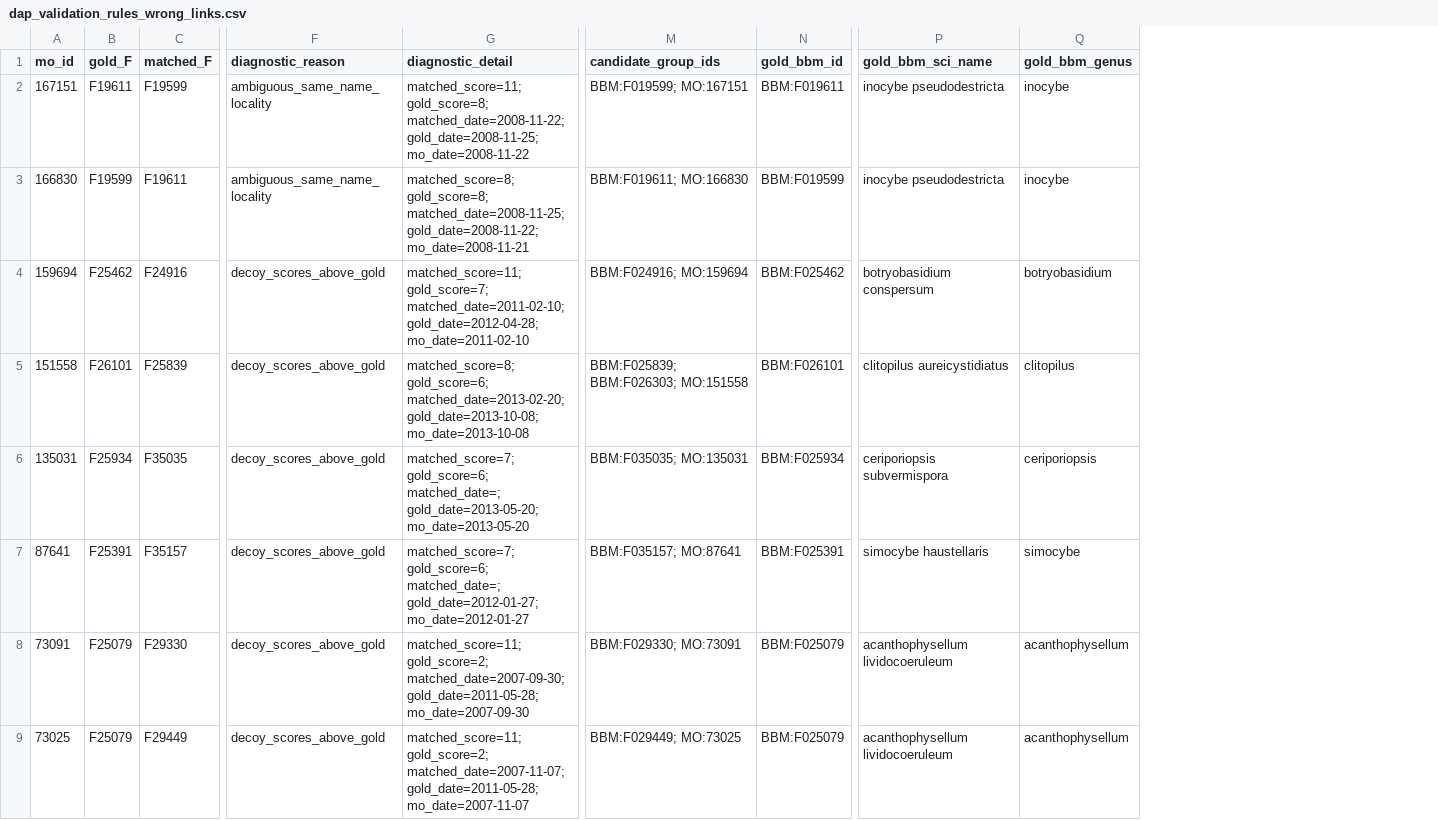
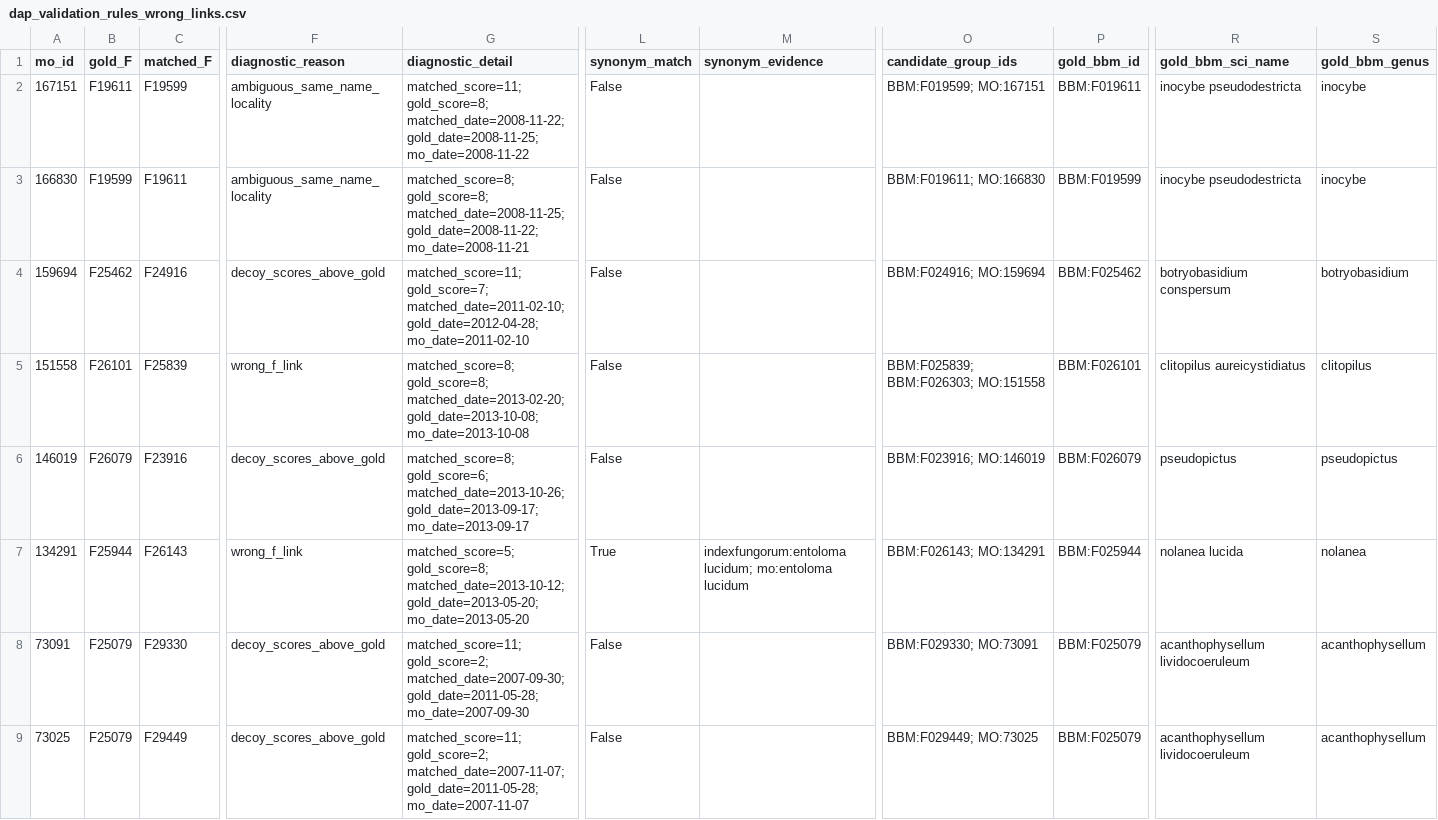
Before and after one commit to wendyf55/breakdowns_DES, a CSV file: reports/dap_validation_rules_wrong_links.csv, drawn as a sheet; only a part is shown, gaps mark what is left out; removed rows and columns are numbered as before the commit, all else as after; rows hold the shown columns only; the diff covers the shown part only; the diff names each change by its address in the sheet, - before the commit and + after, or states it on an @@ line.

```diff
--- a/reports/dap_validation_rules_wrong_links.csv
+++ b/reports/dap_validation_rules_wrong_links.csv
+column L (synonym_match), rows 2-5: all False; rows 7-9: True | False | False
+column M (synonym_evidence), row 7: indexfungorum:entoloma lucidum; mo:entoloma lucidum
-F5 (diagnostic_reason): decoy_scores_above_gold
+F5 (diagnostic_reason): wrong_f_link
-G5 (diagnostic_detail): matched_score=8; gold_score=6; matched_date=2013-02-20; gold_date=2013-10-08;…
+G5 (diagnostic_detail): matched_score=8; gold_score=8; matched_date=2013-02-20; gold_date=2013-10-08;…
+row 6: 146019 | F26079 | F23916 | decoy_scores_above_gold | matched_score=8; gold_score=6; matched_date=2013-10-26; gold_date=2013-09-17; mo_date=2013-09-17 | False |  | BBM:F023916; MO:146019 | BBM:F026079 | pseudopictus | pseudopictus
-A7 (mo_id): 135031
+A7 (mo_id): 134291
-B7 (gold_F): F25934
+B7 (gold_F): F25944
-C7 (matched_F): F35035
+C7 (matched_F): F26143
-F7 (diagnostic_reason): decoy_scores_above_gold
+F7 (diagnostic_reason): wrong_f_link
-G7 (diagnostic_detail): matched_score=7; gold_score=6; matched_date=; gold_date=2013-05-20; mo_date=2013-05-20
+G7 (diagnostic_detail): matched_score=5; gold_score=8; matched_date=2013-10-12; gold_date=2013-05-20; mo_date=2013-05-20
-O7 (candidate_group_ids): BBM:F035035; MO:135031
+O7 (candidate_group_ids): BBM:F026143; MO:134291
-P7 (gold_bbm_id): BBM:F025934
+P7 (gold_bbm_id): BBM:F025944
-R7 (gold_bbm_sci_name): ceriporiopsis subvermispora
+R7 (gold_bbm_sci_name): nolanea lucida
-S7 (gold_bbm_genus): ceriporiopsis
+S7 (gold_bbm_genus): nolanea
-row 7: 87641 | F25391 | F35157 | decoy_scores_above_gold | matched_score=7; gold_score=6; matched_date=; gold_date=2012-01-27; mo_date=2012-01-27 | BBM:F035157; MO:87641 | BBM:F025391 | simocybe haustellaris | simocybe
```
Also changed, not shown: 12 edited cells elsewhere in this file, reports/dap_implementation_audit.csv, reports/dap_validation_rules.csv, 23 other files.
